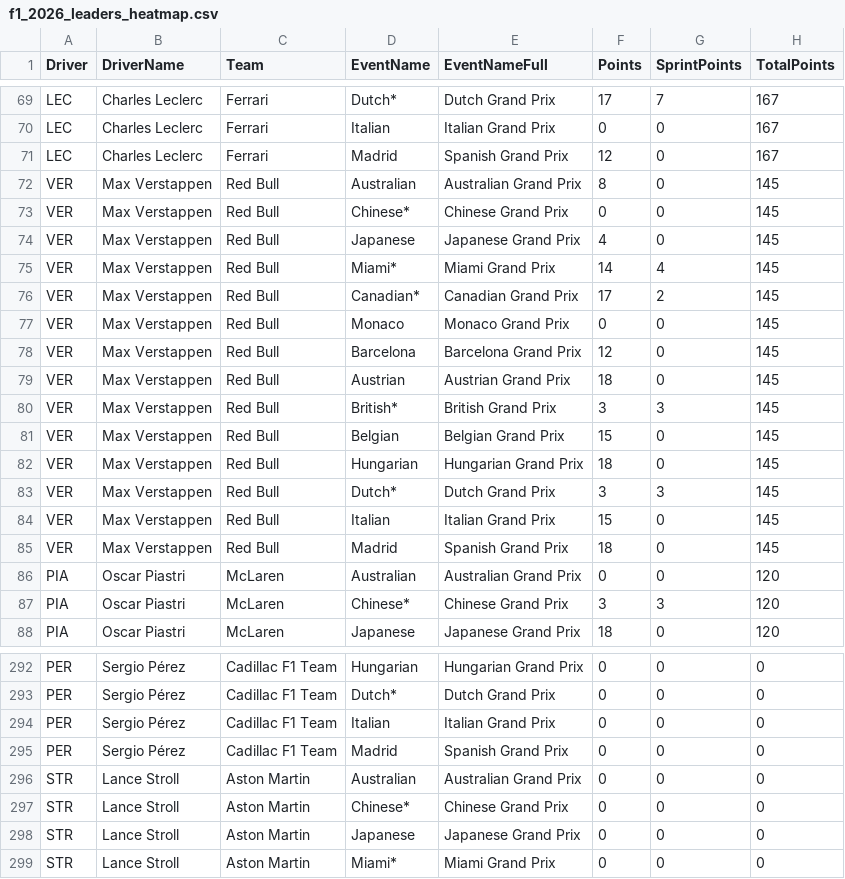
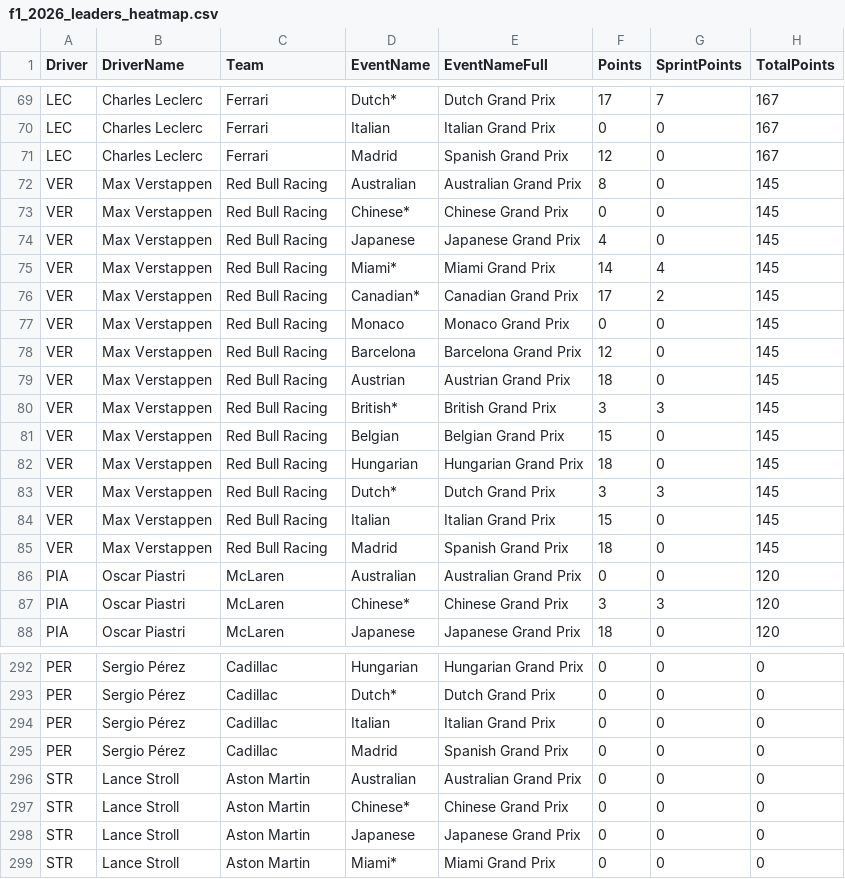
Before and after one commit to hericlibong/beautifullF1, a CSV file: projects/season_summary_heatmap/d3_dataviz/f1_2026_leaders_heatmap.csv, drawn as a sheet; only a part is shown, gaps mark what is left out; the diff covers the shown part only; the diff names each change by its address in the sheet, - before the commit and + after, or states it on an @@ line.

```diff
--- a/projects/season_summary_heatmap/d3_dataviz/f1_2026_leaders_heatmap.csv
+++ b/projects/season_summary_heatmap/d3_dataviz/f1_2026_leaders_heatmap.csv
-C72:C85 (Team): Red Bull
+C72:C85 (Team): Red Bull Racing
-C292:C295 (Team): Cadillac F1 Team
+C292:C295 (Team): Cadillac
```
Also changed, not shown: 94 edited cells elsewhere in this file, docs/race_chart_builder/data/f1_race_chart_fastf1_2026.csv, docs/season_summary_heatmap/f1_2026_leaders_heatmap.csv, 15 other files.
